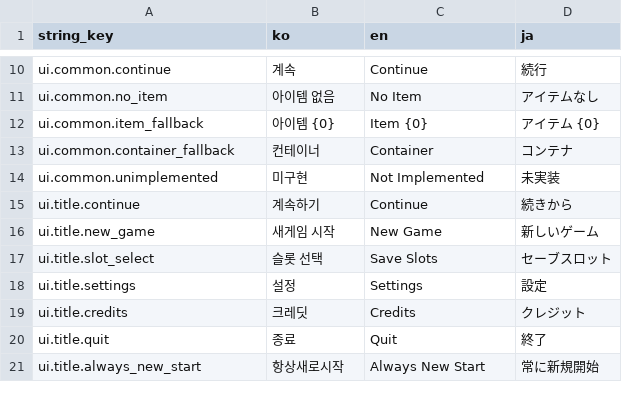
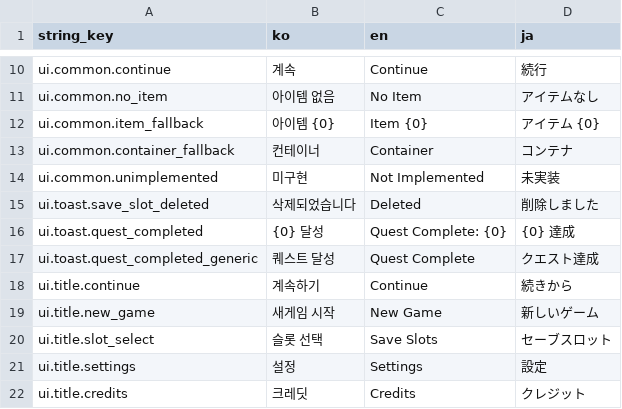
Before and after one commit to octopus7/extraction_shooter, a CSV file: TunaSweeper/Content/Data/UITextStrings.csv, drawn as a sheet; only a part is shown, gaps mark what is left out; the shorter side is filled out with more unchanged rows; the diff names each change by its address in the sheet, - before the commit and + after, or states it on an @@ line.

```diff
--- a/TunaSweeper/Content/Data/UITextStrings.csv
+++ b/TunaSweeper/Content/Data/UITextStrings.csv
+row 15: ui.toast.save_slot_deleted | 삭제되었습니다 | Deleted | 削除しました
+row 16: ui.toast.quest_completed | {0} 달성 | Quest Complete: {0} | {0} 達成
+row 17: ui.toast.quest_completed_generic | 퀘스트 달성 | Quest Complete | クエスト達成
```
Also changed, not shown: 6 other files.
